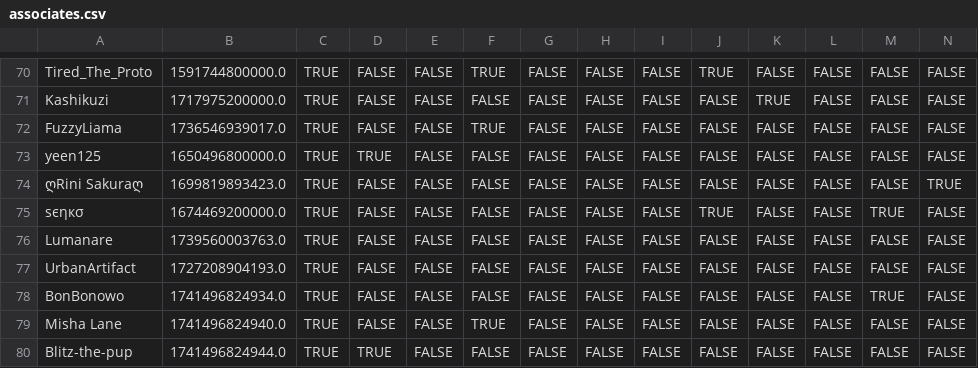
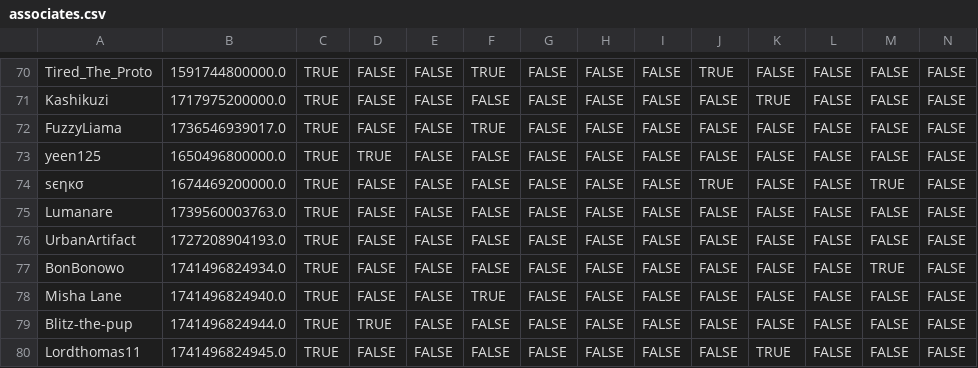
Before and after one commit to VRC-Kmart/aisle-6, a CSV file: clockboy/associates.csv, drawn as a sheet; only a part is shown, gaps mark what is left out; the shorter side is filled out with more unchanged rows; rows hold the shown columns only; the diff names each change by its address in the sheet, - before the commit and + after, or states it on an @@ line.

```diff
--- a/clockboy/associates.csv
+++ b/clockboy/associates.csv
-row 74: ღRini Sakuraღ | 1699819893423.0 | TRUE | FALSE | FALSE | FALSE | FALSE | FALSE | FALSE | FALSE | FALSE | FALSE | FALSE | TRUE
```
Also changed, not shown: 3 other files.
